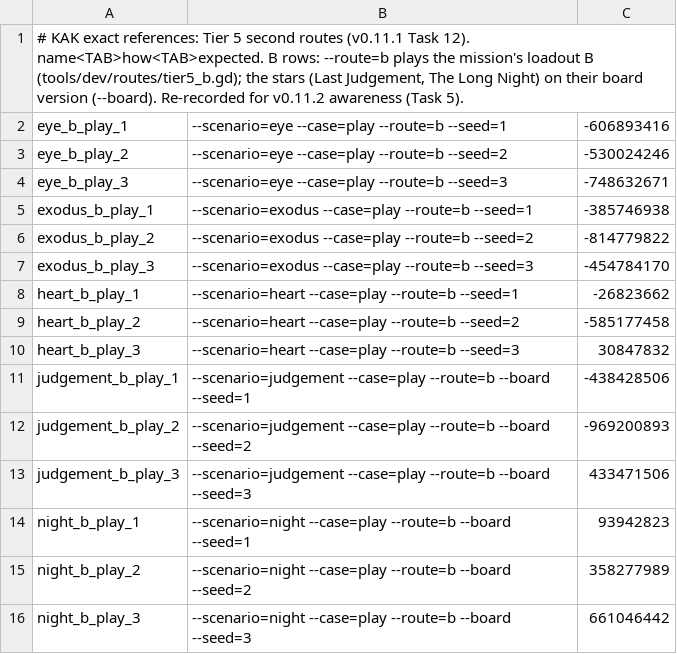
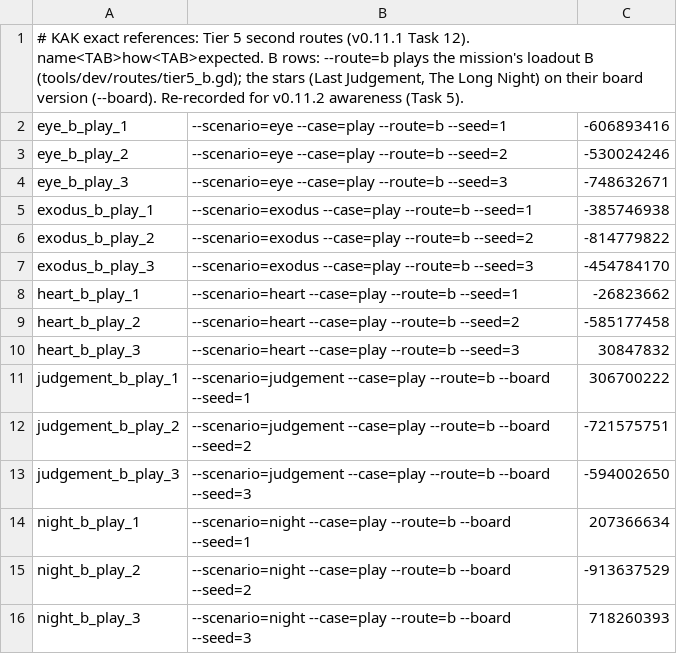
Before and after one commit to audoraemon/vfxProve, a TSV file: tools/dev/refs/routes_t5.tsv, drawn as a sheet.

```diff
--- a/tools/dev/refs/routes_t5.tsv
+++ b/tools/dev/refs/routes_t5.tsv
@@ -10,7 +10,7 @@ heart_b_play_2	--scenario=heart --case=play --route=b --seed=2	-585177458
 heart_b_play_3	--scenario=heart --case=play --route=b --seed=3	30847832
-judgement_b_play_1	--scenario=judgement --case=play --route=b --board --seed=1	-438428506
-judgement_b_play_2	--scenario=judgement --case=play --route=b --board --seed=2	-969200893
-judgement_b_play_3	--scenario=judgement --case=play --route=b --board --seed=3	433471506
-night_b_play_1	--scenario=night --case=play --route=b --board --seed=1	93942823
-night_b_play_2	--scenario=night --case=play --route=b --board --seed=2	358277989
-night_b_play_3	--scenario=night --case=play --route=b --board --seed=3	661046442
+judgement_b_play_1	--scenario=judgement --case=play --route=b --board --seed=1	306700222
+judgement_b_play_2	--scenario=judgement --case=play --route=b --board --seed=2	-721575751
+judgement_b_play_3	--scenario=judgement --case=play --route=b --board --seed=3	-594002650
+night_b_play_1	--scenario=night --case=play --route=b --board --seed=1	207366634
+night_b_play_2	--scenario=night --case=play --route=b --board --seed=2	-913637529
+night_b_play_3	--scenario=night --case=play --route=b --board --seed=3	718260393
```
Also changed, not shown: 11 other files.
